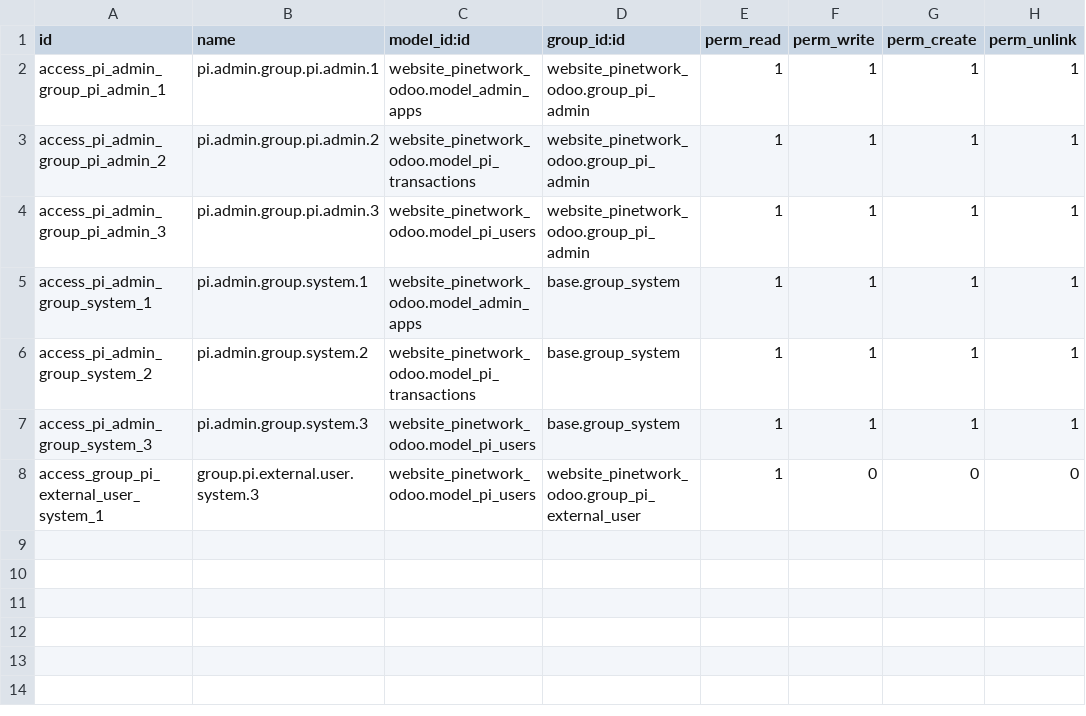
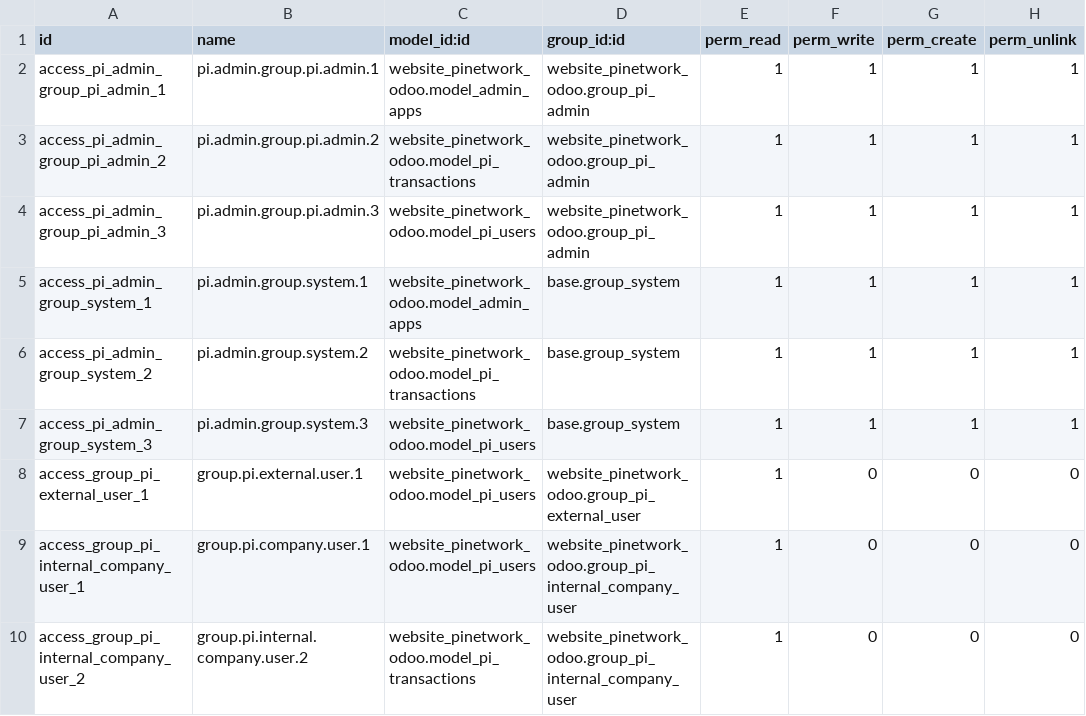
Before and after one commit to rockcesar/LatinChainDevelopments, a CSV file: website_pinetwork_odoo/security/ir.model.access.csv, drawn as a sheet.

```diff
--- a/website_pinetwork_odoo/security/ir.model.access.csv
+++ b/website_pinetwork_odoo/security/ir.model.access.csv
@@ -7,2 +7,4 @@ access_pi_admin_group_system_2,pi.admin.group.system.2,website_pinetwork_odoo.mo
 access_pi_admin_group_system_3,pi.admin.group.system.3,website_pinetwork_odoo.model_pi_users,base.group_system,1,1,1,1
-access_group_pi_external_user_system_1,group.pi.external.user.system.3,website_pinetwork_odoo.model_pi_users,website_pinetwork_odoo.group_pi_external_user,1,0,0,0
+access_group_pi_external_user_1,group.pi.external.user.1,website_pinetwork_odoo.model_pi_users,website_pinetwork_odoo.group_pi_external_user,1,0,0,0
+access_group_pi_internal_company_user_1,group.pi.company.user.1,website_pinetwork_odoo.model_pi_users,website_pinetwork_odoo.group_pi_internal_company_user,1,0,0,0
+access_group_pi_internal_company_user_2,group.pi.internal.company.user.2,website_pinetwork_odoo.model_pi_transactions,website_pinetwork_odoo.group_pi_internal_company_user,1,0,0,0
```
Also changed, not shown: 1 other file.
